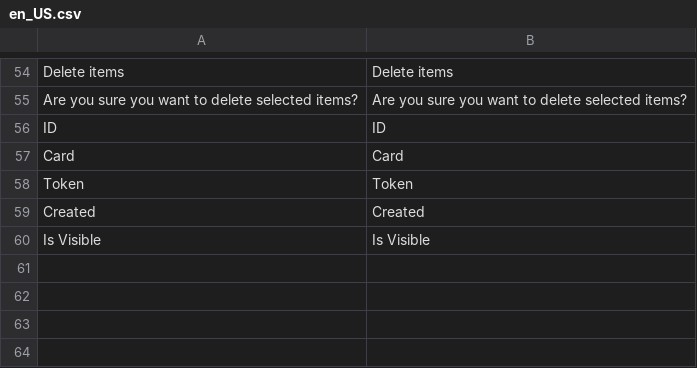
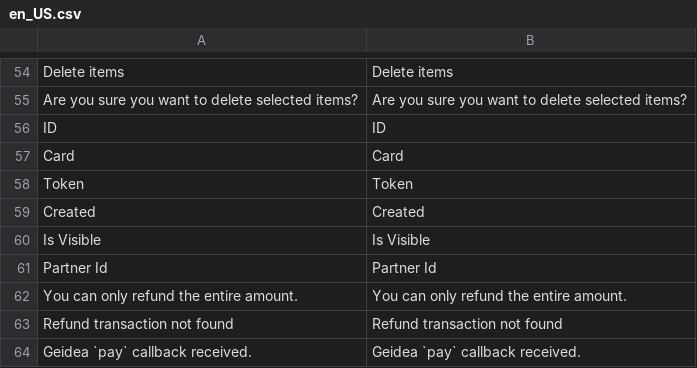
Before and after one commit to UAhsani/magento-payment-gateway, a CSV file: i18n/en_US.csv, drawn as a sheet; only a part is shown, gaps mark what is left out.

```diff
--- a/i18n/en_US.csv
+++ b/i18n/en_US.csv
@@ -60 +60,5 @@ Created,Created
 "Is Visible","Is Visible"
+"Partner Id","Partner Id"
+"You can only refund the entire amount.","You can only refund the entire amount."
+"Refund transaction not found","Refund transaction not found"
+"Geidea `pay` callback received.","Geidea `pay` callback received."
```
Also changed, not shown: i18n/ar_SA.csv, 11 other files.
